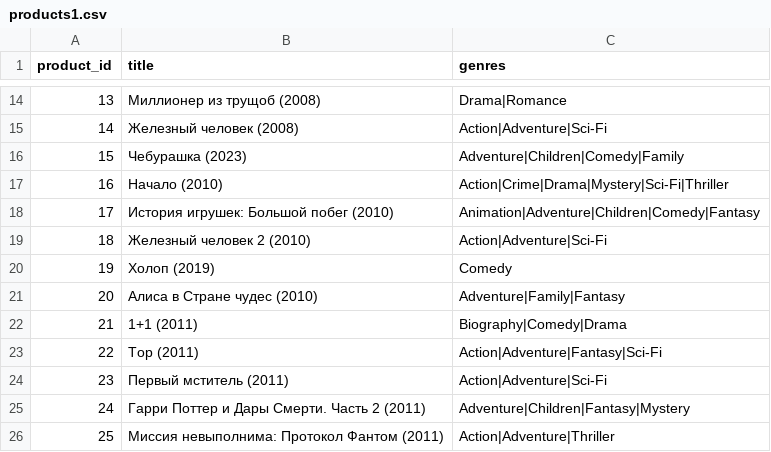
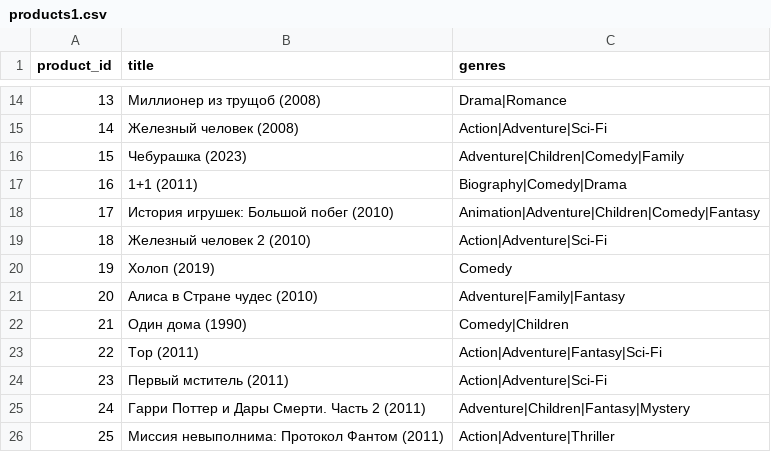
Before and after one commit to Nesteryonok/recomend_films, a CSV file: dipl/products1.csv, drawn as a sheet; only a part is shown, gaps mark what is left out.

```diff
--- a/dipl/products1.csv
+++ b/dipl/products1.csv
@@ -16,3 +16,3 @@ product_id,title,genres
 15,"Чебурашка (2023)","Adventure|Children|Comedy|Family"
-16,"Начало (2010)","Action|Crime|Drama|Mystery|Sci-Fi|Thriller"
+16,"1+1 (2011)","Biography|Comedy|Drama"
 17,"История игрушек: Большой побег (2010)","Animation|Adventure|Children|Comedy|Fantasy"
@@ -21,3 +21,3 @@ product_id,title,genres
 20,"Алиса в Стране чудес (2010)","Adventure|Family|Fantasy"
-21,"1+1 (2011)","Biography|Comedy|Drama"
+21,"Один дома (1990)","Comedy|Children"
 22,"Тор (2011)","Action|Adventure|Fantasy|Sci-Fi"
```
Also changed, not shown: API/data/result.csv, dipl/products_with_emotions.csv, 1 other file.
